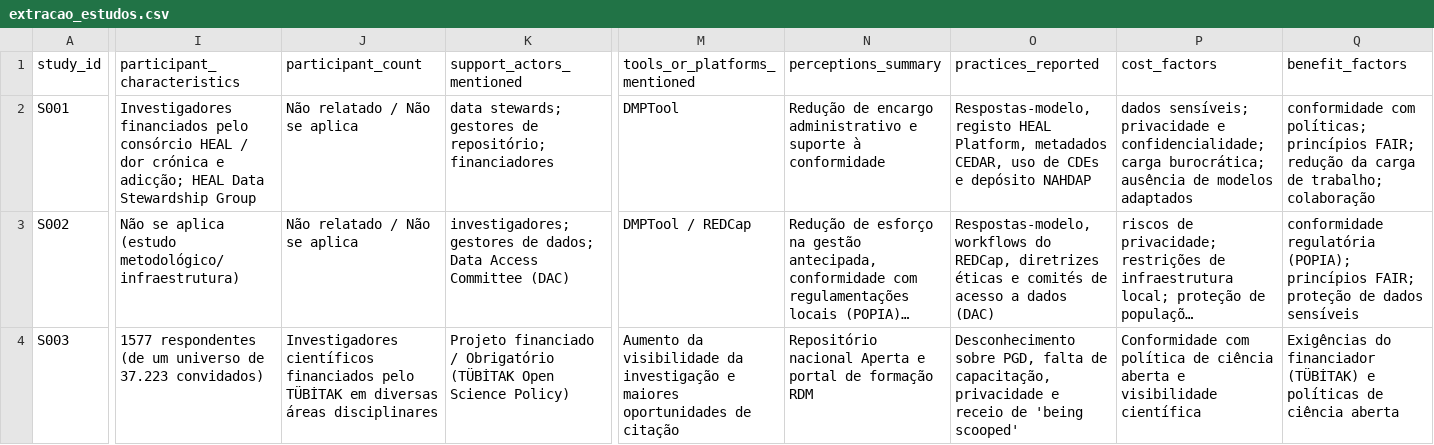
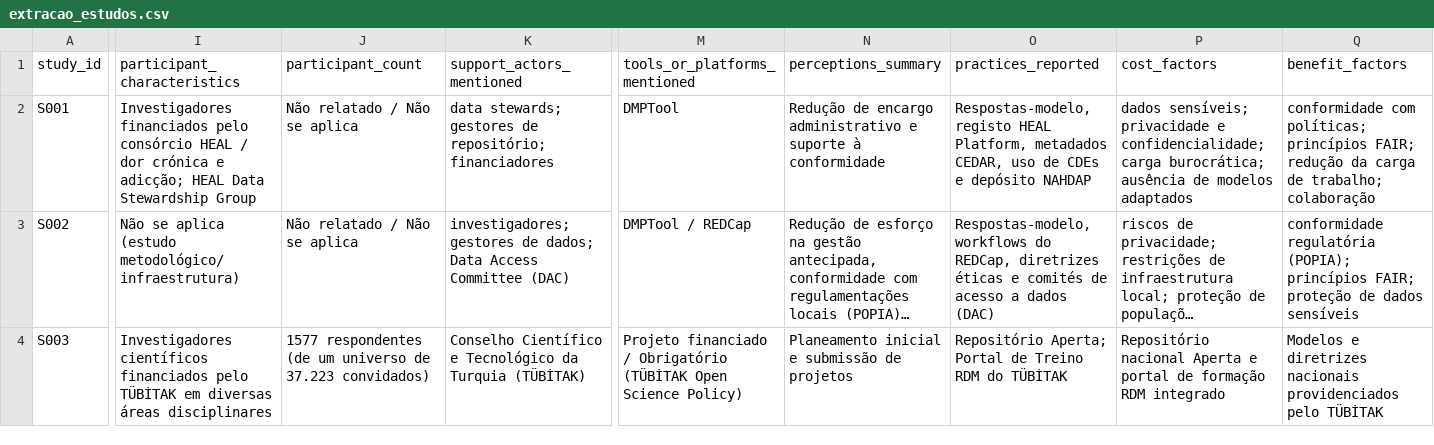
Before and after one commit to anderson-s-araujo/Doutorado, a CSV file: dados/processados/extracao_estudos.csv, drawn as a sheet; only a part is shown, gaps mark what is left out; long unchanged cells end in …; the diff covers the shown part only; the diff names each change by its address in the sheet, - before the commit and + after, or states it on an @@ line.

Commit message:
correcao do S003 linhas corrigidas

```diff
--- a/dados/processados/extracao_estudos.csv
+++ b/dados/processados/extracao_estudos.csv
-I4 (participant_characteristics): 1577 respondentes (de um universo de 37.223 convidados)
+I4 (participant_characteristics): Investigadores científicos financiados pelo TÜBİTAK em diversas áreas disciplinares
-J4 (participant_count): Investigadores científicos financiados pelo TÜBİTAK em diversas áreas disciplinares
+J4 (participant_count): 1577 respondentes (de um universo de 37.223 convidados)
-K4 (support_actors_mentioned): Projeto financiado / Obrigatório (TÜBİTAK Open Science Policy)
+K4 (support_actors_mentioned): Conselho Científico e Tecnológico da Turquia (TÜBİTAK)
-M4 (tools_or_platforms_mentioned): Aumento da visibilidade da investigação e maiores oportunidades de citação
+M4 (tools_or_platforms_mentioned): Projeto financiado / Obrigatório (TÜBİTAK Open Science Policy)
-N4 (perceptions_summary): Repositório nacional Aperta e portal de formação RDM
+N4 (perceptions_summary): Planeamento inicial e submissão de projetos
-O4 (practices_reported): Desconhecimento sobre PGD, falta de capacitação, privacidade e receio de 'being scooped'
+O4 (practices_reported): Repositório Aperta; Portal de Treino RDM do TÜBİTAK
-P4 (cost_factors): Conformidade com política de ciência aberta e visibilidade científica
+P4 (cost_factors): Repositório nacional Aperta e portal de formação RDM integrado
-Q4 (benefit_factors): Exigências do financiador (TÜBİTAK) e políticas de ciência aberta
+Q4 (benefit_factors): Modelos e diretrizes nacionais providenciados pelo TÜBİTAK
```
Also changed, not shown: 14 edited cells elsewhere in this file.
